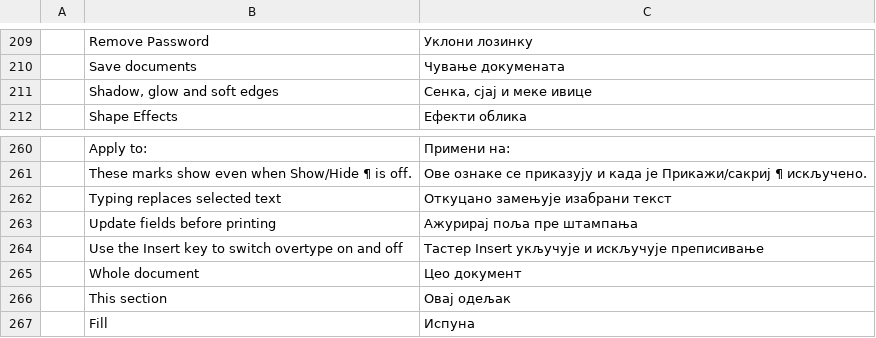
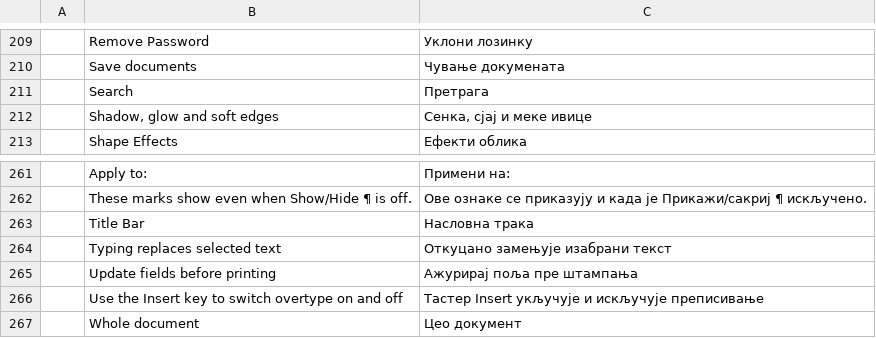
Before and after one commit to 0x-fork/wordcraft, a TSV file: crates/ui-egui/src/i18n/sr.tsv, drawn as a sheet; only a part is shown, gaps mark what is left out; the shorter side is filled out with more unchanged rows.

```diff
--- a/crates/ui-egui/src/i18n/sr.tsv
+++ b/crates/ui-egui/src/i18n/sr.tsv
@@ -210,2 +210,3 @@
 	Save documents	Чување докумената
+	Search	Претрага
 	Shadow, glow and soft edges	Сенка, сјај и меке ивице
@@ -261,2 +262,3 @@
 	These marks show even when Show/Hide ¶ is off.	Ове ознаке се приказују и када је Прикажи/сакриј ¶ искључено.
+	Title Bar	Насловна трака
 	Typing replaces selected text	Откуцано замењује изабрани текст
```
Also changed, not shown: crates/ui-egui/src/i18n/bg.tsv, crates/ui-egui/src/i18n/ja.tsv, 25 other files.
